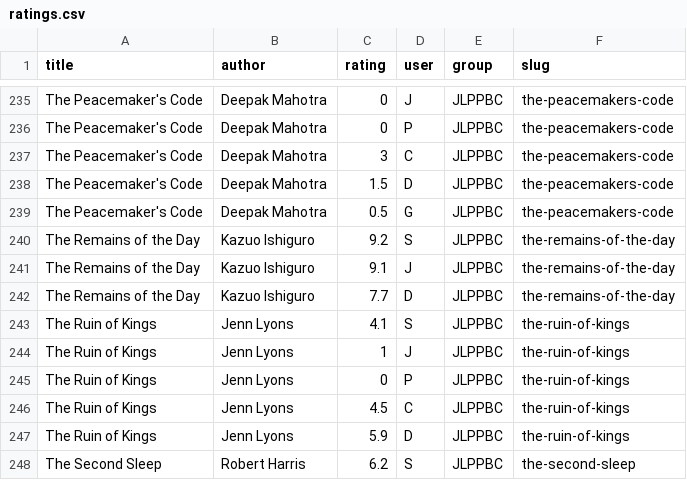
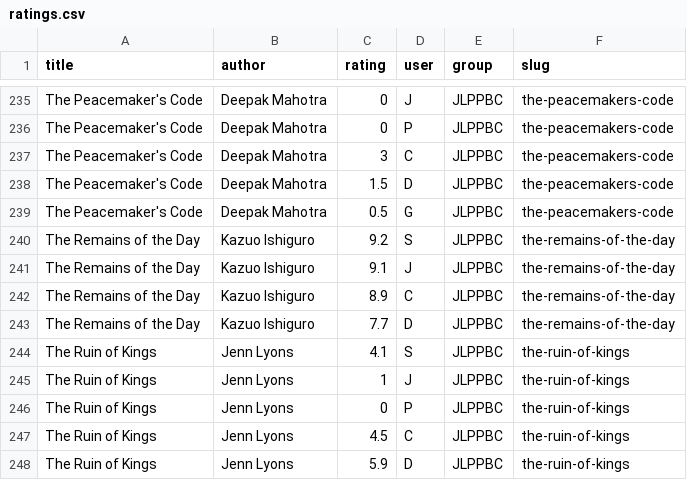
Before and after one commit to treeofthought/jlppbc, a CSV file: data/ratings.csv, drawn as a sheet; only a part is shown, gaps mark what is left out; the shorter side is filled out with more unchanged rows.

Commit message:
remains for C

```diff
--- a/data/ratings.csv
+++ b/data/ratings.csv
@@ -241,2 +241,3 @@
 "The Remains of the Day","Kazuo Ishiguro",9.1,"J","JLPPBC","the-remains-of-the-day"
+"The Remains of the Day","Kazuo Ishiguro",8.9,"C","JLPPBC","the-remains-of-the-day"
 "The Remains of the Day","Kazuo Ishiguro",7.7,"D","JLPPBC","the-remains-of-the-day"
```
Also changed, not shown: data/ratings/chris.csv, 2 other files.
